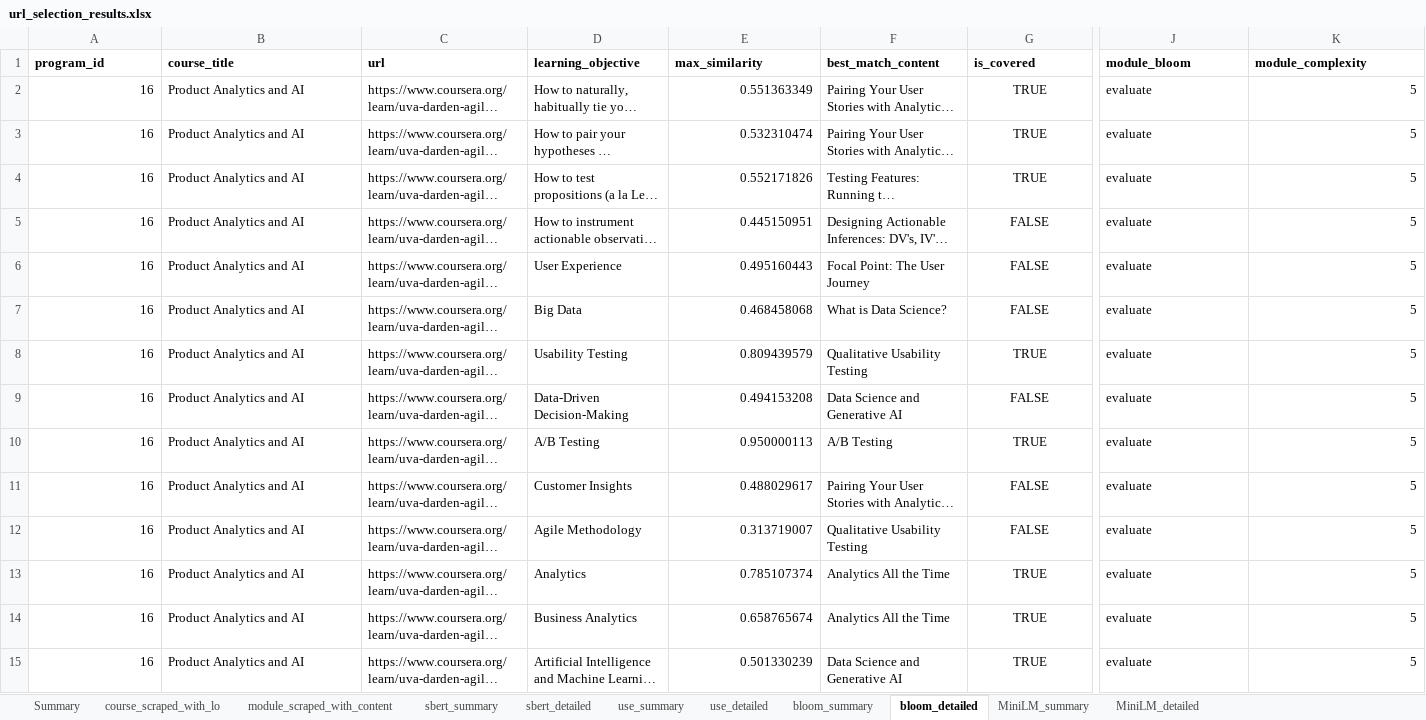
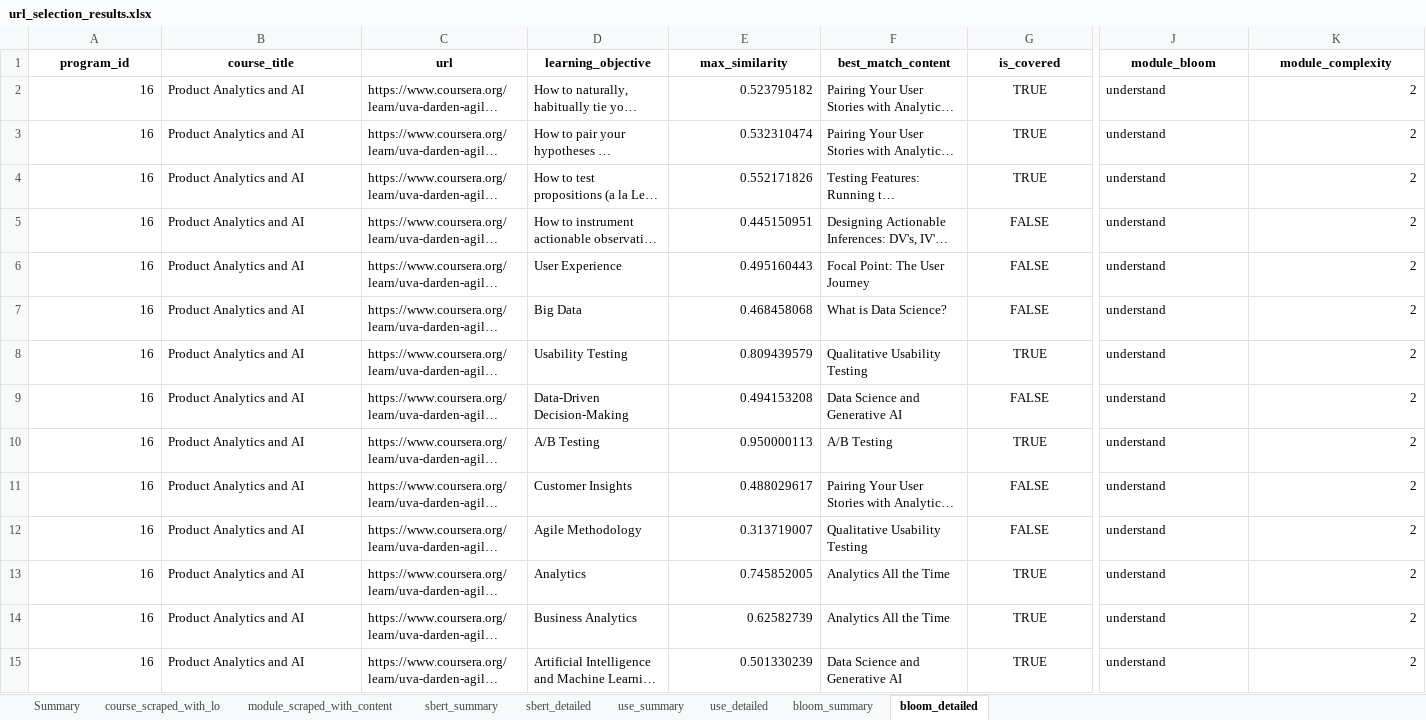
Before and after one commit to sriyanope/IS450-Project, an Excel workbook: lo-alignment/Evaluation/url_selection_results.xlsx, sheet bloom_detailed, drawn as a sheet; only a part is shown, gaps mark what is left out; long unchanged cells end in …; values as stored, in another font and other column widths than the file's, no borders; the diff covers the shown part only; the diff names each change by its address in the sheet, - before the commit and + after, or states it on an @@ line.

Commit message:
bloom update

```diff
--- a/lo-alignment/Evaluation/url_selection_results.xlsx (sheet bloom_detailed)
+++ b/lo-alignment/Evaluation/url_selection_results.xlsx (sheet bloom_detailed)
-sheet tab: MiniLM_summary
-sheet tab: MiniLM_detailed
-A1:K1 alignment: left
+A1:K1 alignment: center
-E2 (max_similarity): 0.551363349
+E2 (max_similarity): 0.523795182
-J2:J15 (module_bloom): evaluate
+J2:J15 (module_bloom): understand
-K2:K15 (module_complexity): 5
+K2:K15 (module_complexity): 2
-E13 (max_similarity): 0.785107374
+E13 (max_similarity): 0.745852005
-E14 (max_similarity): 0.658765674
+E14 (max_similarity): 0.62582739
```
Also changed, not shown: 96 edited cells and cell formats elsewhere in this sheet, sheet bloom_summary, sheet sbert_summary, 5 other files.
